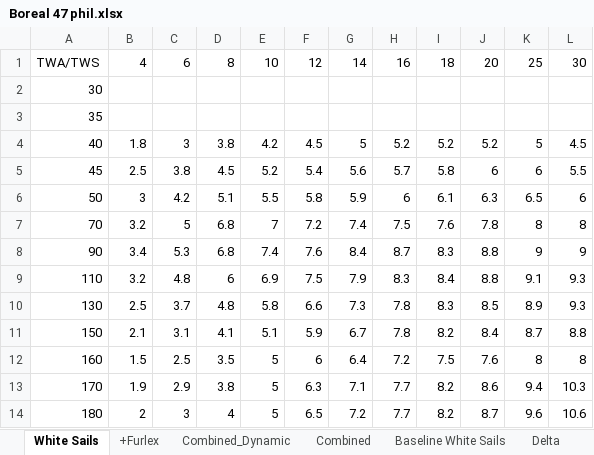
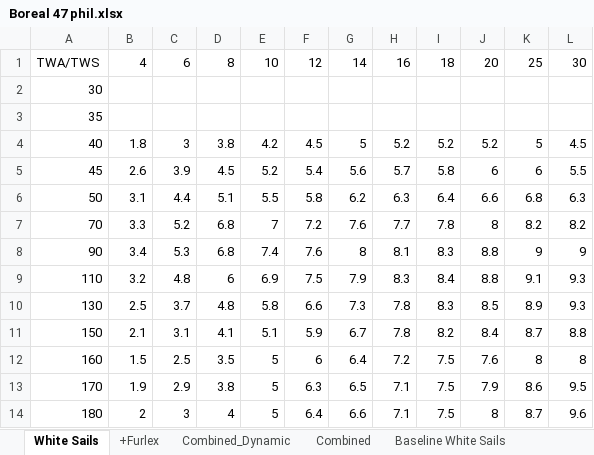
Before and after one commit to philipa/polars, an Excel workbook: Boreal 47 phil.xlsx, sheet White Sails, drawn as a sheet; values as stored, in another font and other column widths than the file's, no borders; conditional formats not drawn; the diff names each change by its address in the sheet, - before the commit and + after, or states it on an @@ line.

```diff
--- a/Boreal 47 phil.xlsx (sheet White Sails)
+++ b/Boreal 47 phil.xlsx (sheet White Sails)
-B5: 2.5
+B5: 2.6
-C5: 3.8
+C5: 3.9
-B6: 3
+B6: 3.1
-C6: 4.2
+C6: 4.4
-G6: 5.9
+G6: 6.2
-H6: 6
+H6: 6.3
-I6: 6.1
+I6: 6.4
-J6: 6.3
+J6: 6.6
-K6: 6.5
+K6: 6.8
-L6: 6
+L6: 6.3
-B7: 3.2
+B7: 3.3
-C7: 5
+C7: 5.2
-G7: 7.4
+G7: 7.6
-H7: 7.5
+H7: 7.7
-I7: 7.6
+I7: 7.8
-J7: 7.8
+J7: 8
-K7: 8
+K7: 8.2
-L7: 8
+L7: 8.2
-G8: 8.4
+G8: 8
-H8: 8.7
+H8: 8.1
-G13: 7.1
+G13: 6.5
-H13:H14: 7.7
+H13:H14: 7.1
-I13:I14: 8.2
+I13:I14: 7.5
-J13: 8.6
+J13: 7.9
-K13: 9.4
+K13: 8.6
-L13: 10.3
+L13: 9.5
-F14: 6.5
+F14: 6.4
-G14: 7.2
+G14: 6.6
-J14: 8.7
+J14: 8
-K14: 9.6
+K14: 8.7
-L14: 10.6
+L14: 9.6
```
Also changed, not shown: sheet Delta, sheet Baseline White Sails, sheet Combined_Dynamic, sheet Combined, sheet +Furlex, sheet Delta Furlex, other sheet tabs, 4 other files.
